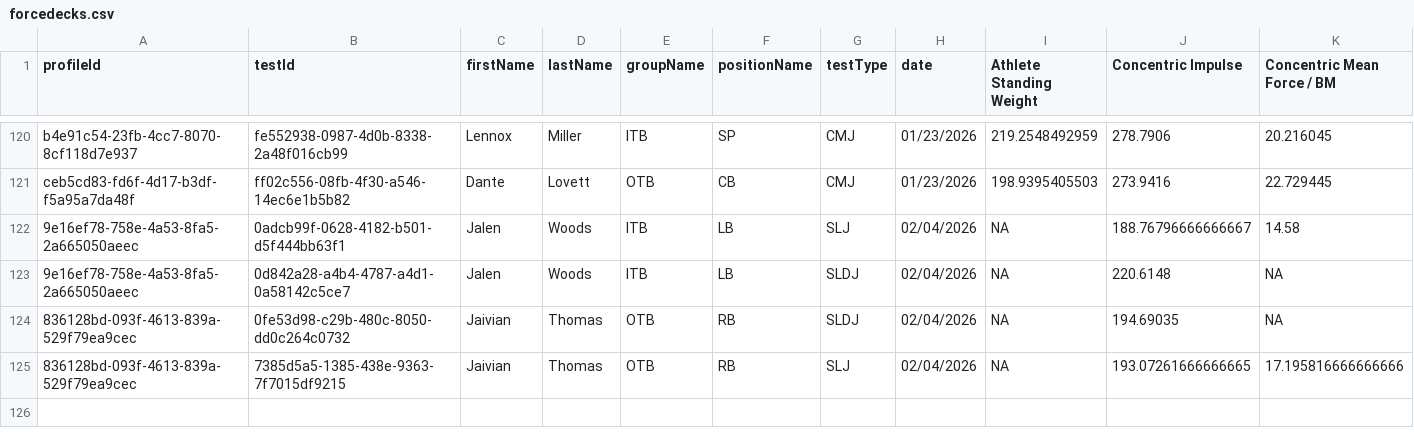
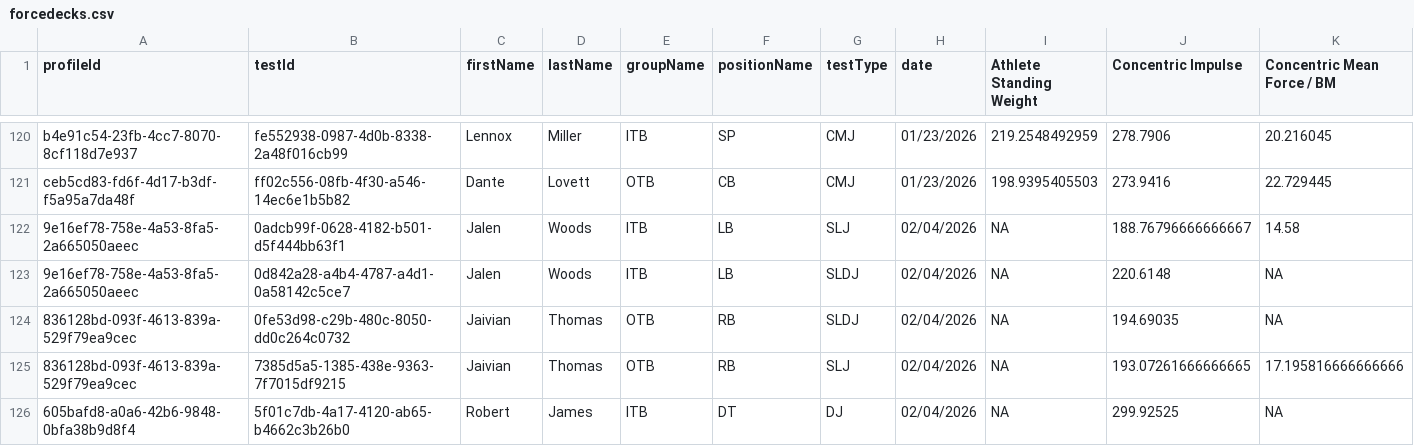
Before and after one commit to tylerrchia/UCLA-Football-Strength-App, a CSV file: data/forcedecks.csv, drawn as a sheet; only a part is shown, gaps mark what is left out; rows hold the shown columns only; the diff names each change by its address in the sheet, - before the commit and + after, or states it on an @@ line.

```diff
--- a/data/forcedecks.csv
+++ b/data/forcedecks.csv
+row 126: 605bafd8-a0a6-42b6-9848-0bfa38b9d8f4 | 5f01c7db-4a17-4120-ab65-b4662c3b26b0 | Robert | James | ITB | DT | DJ | 02/04/2026 | NA | 299.92525 | NA
```
Also changed, not shown: 3 other files.
